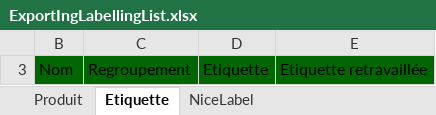
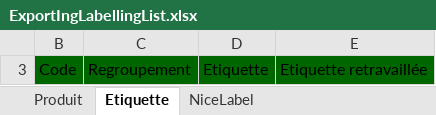
Before and after one commit to becpg/becpg-community, an Excel workbook: becpg-plm/becpg-plm-core/src/main/resources/beCPG/birt/exportsearch/product/ExportIngLabellingList.xlsx, sheet Etiquette, drawn as a sheet; values as stored, in another font and other column widths than the file's, no borders; the diff names each change by its address in the sheet, - before the commit and + after, or states it on an @@ line.

```diff
--- a/becpg-plm/becpg-plm-core/src/main/resources/beCPG/birt/exportsearch/product/ExportIngLabellingList.xlsx (sheet Etiquette)
+++ b/becpg-plm/becpg-plm-core/src/main/resources/beCPG/birt/exportsearch/product/ExportIngLabellingList.xlsx (sheet Etiquette)
-B3: Nom
+B3: Code
```
Also changed, not shown: sheet NiceLabel, hidden cells.
